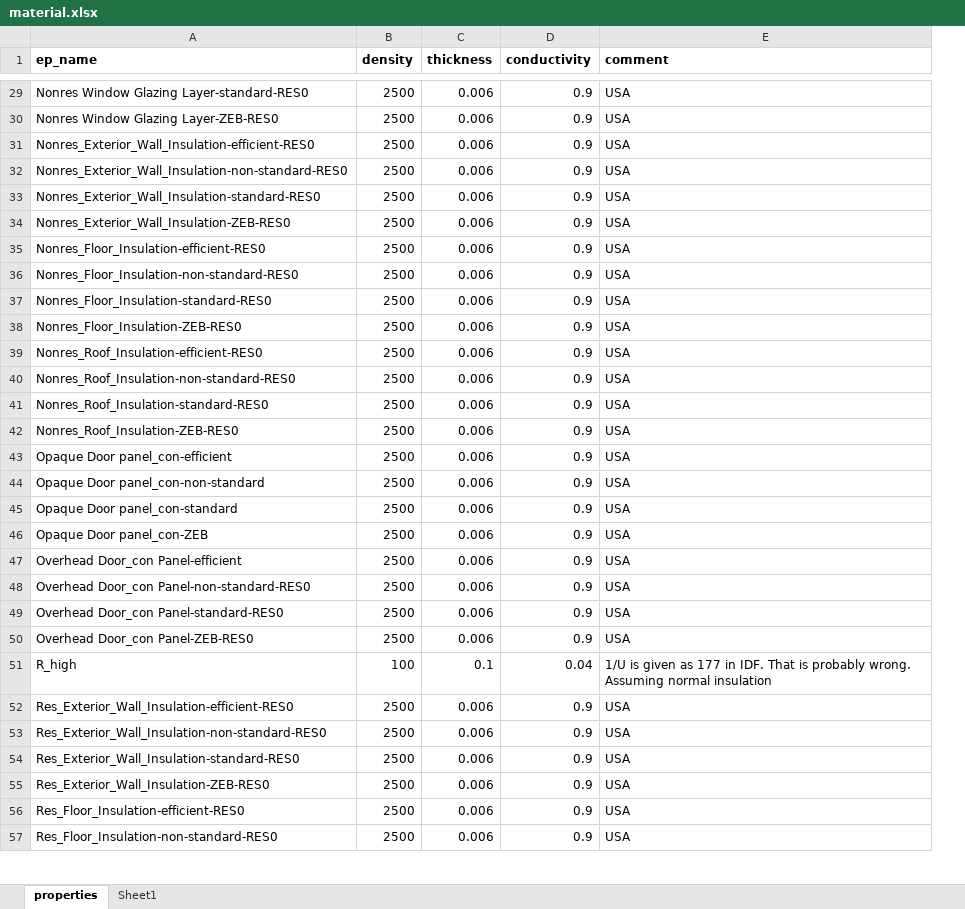
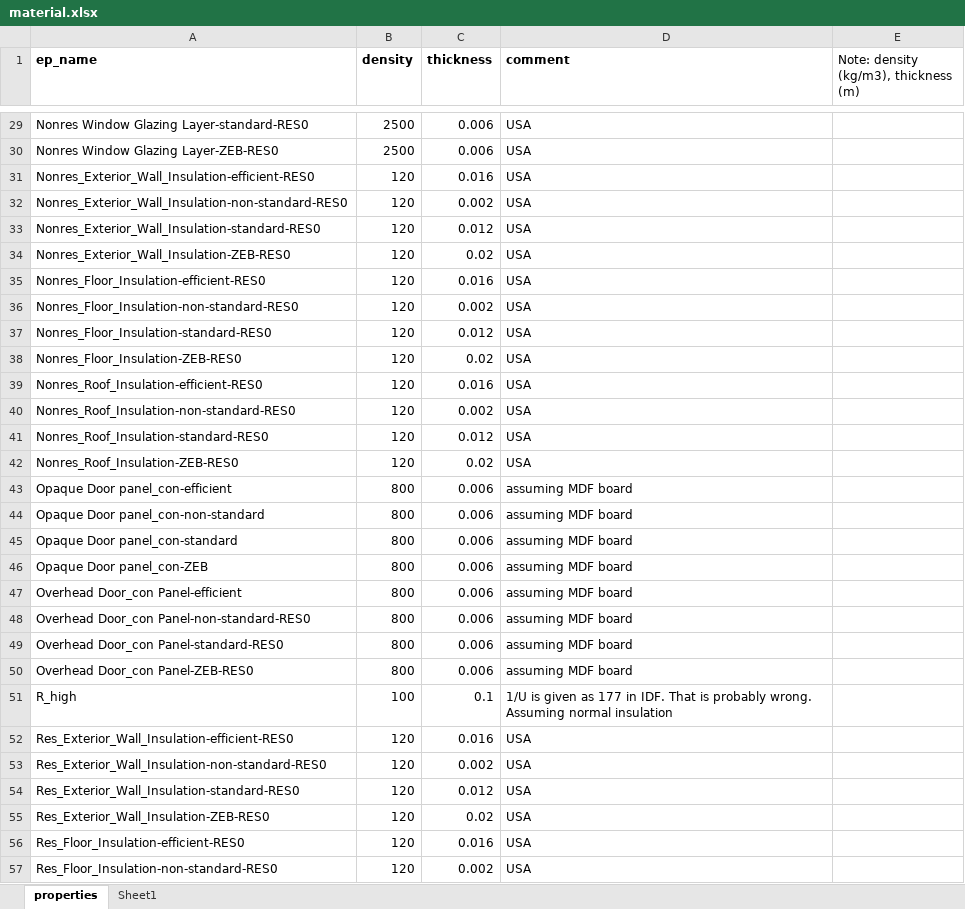
Before and after one commit to NTNU-IndEcol/BuildME, an Excel workbook: data/material.xlsx, sheet properties, drawn as a sheet; only a part is shown, gaps mark what is left out; values as stored, in another font and other column widths than the file's, no borders; removed rows and columns are numbered as before the commit, all else as after; the diff covers the shown part only; the diff names each change by its address in the sheet, - before the commit and + after, or states it on an @@ line.

Commit message:
Correcting density and thickness values, incl. varying the thickness of insulation by energy standard

```diff
--- a/data/material.xlsx (sheet properties)
+++ b/data/material.xlsx (sheet properties)
-column D (conductivity), rows 29-57: 0.9 | 0.9 | 0.9 | 0.9 | 0.9 | 0.9 | 0.9 | 0.9 | 0.9 | 0.9 | 0.9 | 0.9 | 0.9 | 0.9 | 0.9 | 0.9 | 0.9 | 0.9 | 0.9 | 0.9 | 0.9 | 0.9 | 0.04 | 0.9 | 0.9 | 0.9 | 0.9 | 0.9 | 0.9
+column E, row 1: Note: density (kg/m3), thickness (m)
-B31:B42 (density): 2500
+B31:B42 (density): 120
-C31 (thickness): 0.006
+C31 (thickness): 0.016
-C32 (thickness): 0.006
+C32 (thickness): 0.002
-C33 (thickness): 0.006
+C33 (thickness): 0.012
-C34 (thickness): 0.006
+C34 (thickness): 0.02
-C35 (thickness): 0.006
+C35 (thickness): 0.016
-C36 (thickness): 0.006
+C36 (thickness): 0.002
-C37 (thickness): 0.006
+C37 (thickness): 0.012
-C38 (thickness): 0.006
+C38 (thickness): 0.02
-C39 (thickness): 0.006
+C39 (thickness): 0.016
-C40 (thickness): 0.006
+C40 (thickness): 0.002
-C41 (thickness): 0.006
+C41 (thickness): 0.012
-C42 (thickness): 0.006
+C42 (thickness): 0.02
-B43:B50 (density): 2500
+B43:B50 (density): 800
-D43:D50 (comment): USA
+D43:D50 (comment): assuming MDF board
-B52:B57 (density): 2500
+B52:B57 (density): 120
-C52 (thickness): 0.006
+C52 (thickness): 0.016
-C53 (thickness): 0.006
+C53 (thickness): 0.002
-C54 (thickness): 0.006
+C54 (thickness): 0.012
-C55 (thickness): 0.006
+C55 (thickness): 0.02
-C56 (thickness): 0.006
+C56 (thickness): 0.016
-C57 (thickness): 0.006
+C57 (thickness): 0.002
```
Also changed, not shown: 17 added rows and 51 edited cells elsewhere in this sheet.
